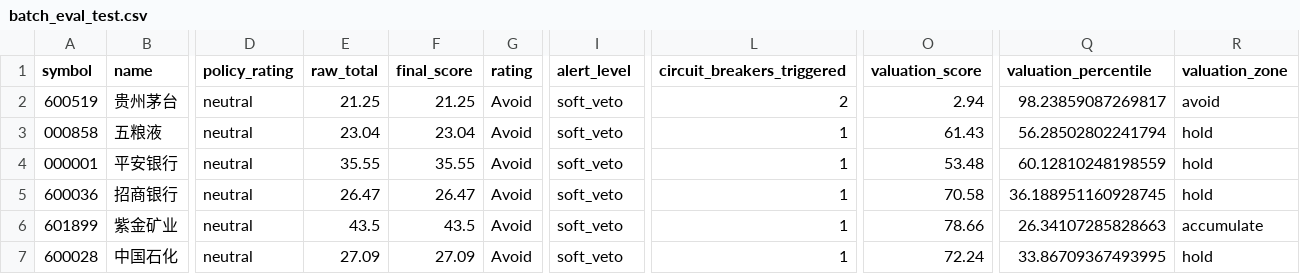
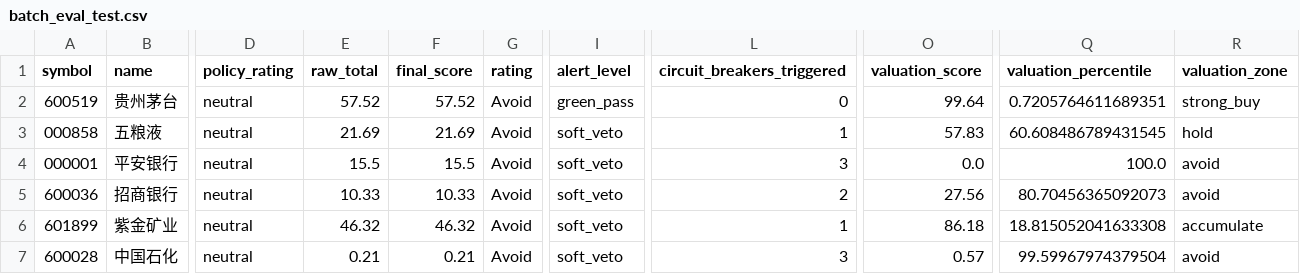
Before and after one commit to cjybcjy/agent-learning, a CSV file: reports/batch_eval_test.csv, drawn as a sheet; only a part is shown, gaps mark what is left out; the diff covers the shown part only; the diff names each change by its address in the sheet, - before the commit and + after, or states it on an @@ line.

```diff
--- a/reports/batch_eval_test.csv
+++ b/reports/batch_eval_test.csv
-E2 (raw_total): 21.25
+E2 (raw_total): 57.52
-F2 (final_score): 21.25
+F2 (final_score): 57.52
-I2 (alert_level): soft_veto
+I2 (alert_level): green_pass
-L2 (circuit_breakers_triggered): 2
+L2 (circuit_breakers_triggered): 0
-O2 (valuation_score): 2.94
+O2 (valuation_score): 99.64
-Q2 (valuation_percentile): 98.23859087269817
+Q2 (valuation_percentile): 0.7205764611689351
-R2 (valuation_zone): avoid
+R2 (valuation_zone): strong_buy
-E3 (raw_total): 23.04
+E3 (raw_total): 21.69
-F3 (final_score): 23.04
+F3 (final_score): 21.69
-O3 (valuation_score): 61.43
+O3 (valuation_score): 57.83
-Q3 (valuation_percentile): 56.28502802241794
+Q3 (valuation_percentile): 60.608486789431545
-E4 (raw_total): 35.55
+E4 (raw_total): 15.5
-F4 (final_score): 35.55
+F4 (final_score): 15.5
-L4 (circuit_breakers_triggered): 1
+L4 (circuit_breakers_triggered): 3
-O4 (valuation_score): 53.48
+O4 (valuation_score): 0.0
-Q4 (valuation_percentile): 60.12810248198559
+Q4 (valuation_percentile): 100.0
-R4:R5 (valuation_zone): hold
+R4:R5 (valuation_zone): avoid
-E5 (raw_total): 26.47
+E5 (raw_total): 10.33
-F5 (final_score): 26.47
+F5 (final_score): 10.33
-L5 (circuit_breakers_triggered): 1
+L5 (circuit_breakers_triggered): 2
-O5 (valuation_score): 70.58
+O5 (valuation_score): 27.56
-Q5 (valuation_percentile): 36.188951160928745
+Q5 (valuation_percentile): 80.70456365092073
-E6 (raw_total): 43.5
+E6 (raw_total): 46.32
-F6 (final_score): 43.5
+F6 (final_score): 46.32
-O6 (valuation_score): 78.66
+O6 (valuation_score): 86.18
-Q6 (valuation_percentile): 26.34107285828663
+Q6 (valuation_percentile): 18.815052041633308
-E7 (raw_total): 27.09
+E7 (raw_total): 0.21
-F7 (final_score): 27.09
+F7 (final_score): 0.21
-L7 (circuit_breakers_triggered): 1
+L7 (circuit_breakers_triggered): 3
-O7 (valuation_score): 72.24
+O7 (valuation_score): 0.57
-Q7 (valuation_percentile): 33.86709367493995
+Q7 (valuation_percentile): 99.59967974379504
-R7 (valuation_zone): hold
+R7 (valuation_zone): avoid
```
Also changed, not shown: 48 edited cells elsewhere in this file, 33 other files.
